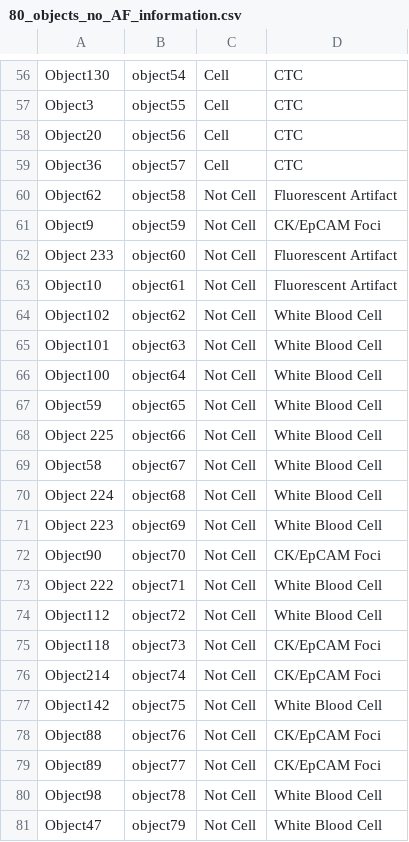
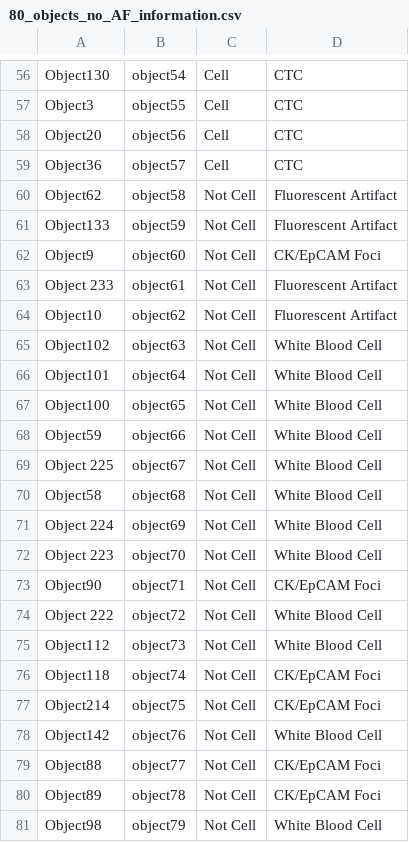
Before and after one commit to duplessisk/CTC_App_80_Images, a CSV file: server_side_code/80_objects_no_AF_information.csv, drawn as a sheet; only a part is shown, gaps mark what is left out; the diff covers the shown part only.

```diff
--- a/server_side_code/80_objects_no_AF_information.csv
+++ b/server_side_code/80_objects_no_AF_information.csv
@@ -60,22 +60,22 @@ Object36,object57,Cell,CTC
 Object62,object58,Not Cell,Fluorescent Artifact
-Object9,object59,Not Cell,CK/EpCAM Foci
-Object 233,object60,Not Cell,Fluorescent Artifact
-Object10,object61,Not Cell,Fluorescent Artifact
-Object102,object62,Not Cell,White Blood Cell
-Object101,object63,Not Cell,White Blood Cell
-Object100,object64,Not Cell,White Blood Cell
-Object59,object65,Not Cell,White Blood Cell
-Object 225,object66,Not Cell,White Blood Cell
-Object58,object67,Not Cell,White Blood Cell
-Object 224,object68,Not Cell,White Blood Cell
-Object 223,object69,Not Cell,White Blood Cell
-Object90,object70,Not Cell,CK/EpCAM Foci
-Object 222,object71,Not Cell,White Blood Cell
-Object112,object72,Not Cell,White Blood Cell
-Object118,object73,Not Cell,CK/EpCAM Foci
-Object214,object74,Not Cell,CK/EpCAM Foci
-Object142,object75,Not Cell,White Blood Cell
-Object88,object76,Not Cell,CK/EpCAM Foci
-Object89,object77,Not Cell,CK/EpCAM Foci
-Object98,object78,Not Cell,White Blood Cell
-Object47,object79,Not Cell,White Blood Cell
+Object133,object59,Not Cell,Fluorescent Artifact
+Object9,object60,Not Cell,CK/EpCAM Foci
+Object 233,object61,Not Cell,Fluorescent Artifact
+Object10,object62,Not Cell,Fluorescent Artifact
+Object102,object63,Not Cell,White Blood Cell
+Object101,object64,Not Cell,White Blood Cell
+Object100,object65,Not Cell,White Blood Cell
+Object59,object66,Not Cell,White Blood Cell
+Object 225,object67,Not Cell,White Blood Cell
+Object58,object68,Not Cell,White Blood Cell
+Object 224,object69,Not Cell,White Blood Cell
+Object 223,object70,Not Cell,White Blood Cell
+Object90,object71,Not Cell,CK/EpCAM Foci
+Object 222,object72,Not Cell,White Blood Cell
+Object112,object73,Not Cell,White Blood Cell
+Object118,object74,Not Cell,CK/EpCAM Foci
+Object214,object75,Not Cell,CK/EpCAM Foci
+Object142,object76,Not Cell,White Blood Cell
+Object88,object77,Not Cell,CK/EpCAM Foci
+Object89,object78,Not Cell,CK/EpCAM Foci
+Object98,object79,Not Cell,White Blood Cell
```
Also changed, not shown: 2 added rows, 2 removed rows and 20 edited cells elsewhere in this file.
